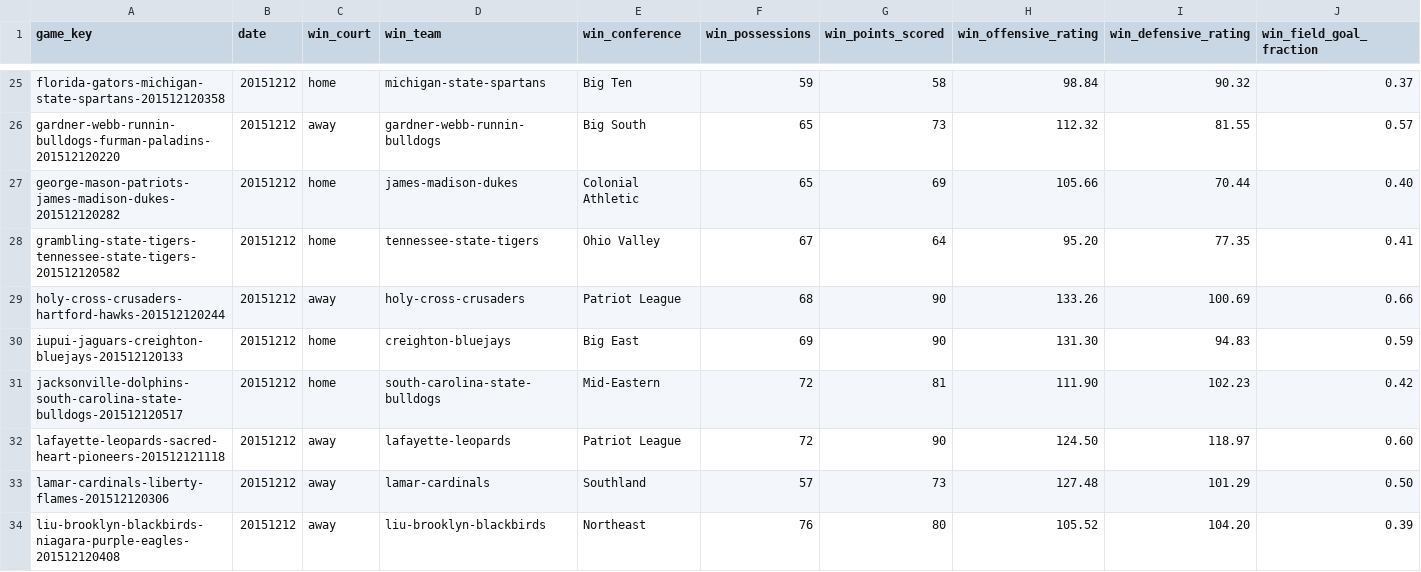
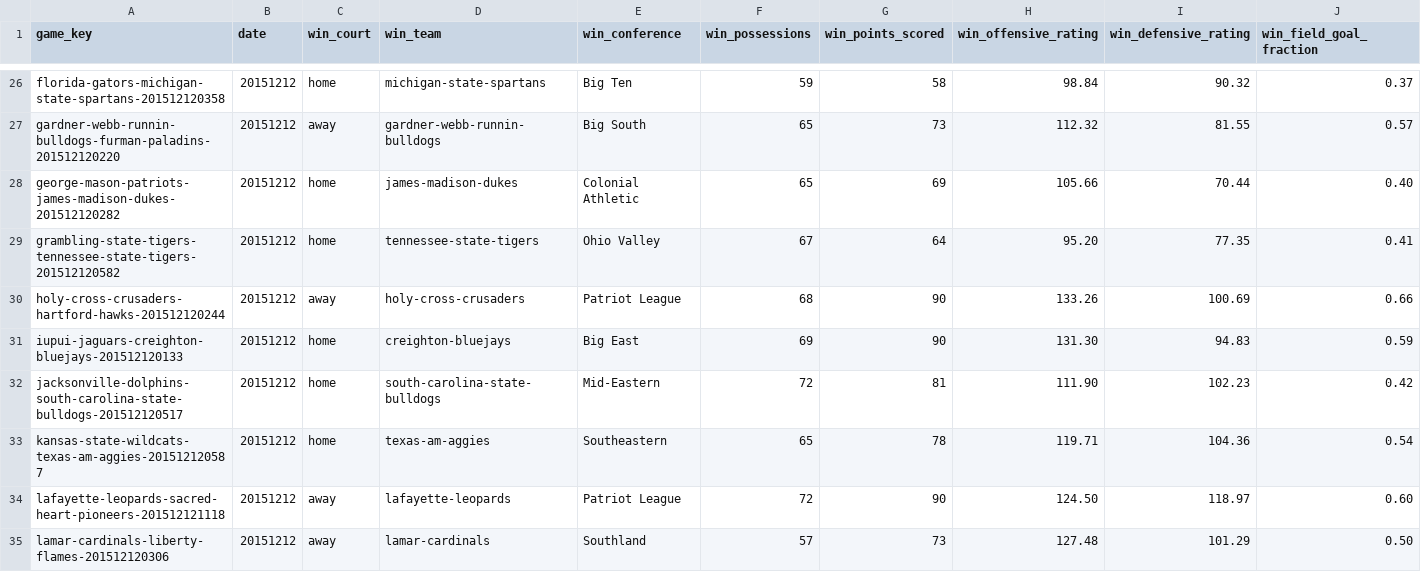
Before and after one commit to doerodney/NCAAB-D1M-2015-2016, a CSV file: Results-2015-12-12.csv, drawn as a sheet; only a part is shown, gaps mark what is left out; the shorter side is filled out with more unchanged rows; rows hold the shown columns only; the diff covers the shown part only; the diff names each change by its address in the sheet, - before the commit and + after, or states it on an @@ line.

```diff
--- a/Results-2015-12-12.csv
+++ b/Results-2015-12-12.csv
+row 33: kansas-state-wildcats-texas-am-aggies-201512120587 | 20151212 | home | texas-am-aggies | Southeastern | 65 | 78 | 119.71 | 104.36 | 0.54
```
Also changed, not shown: 3 added rows elsewhere in this file, Results-2015-11-18.csv, Results-2015-11-26.csv, 29 other files.
